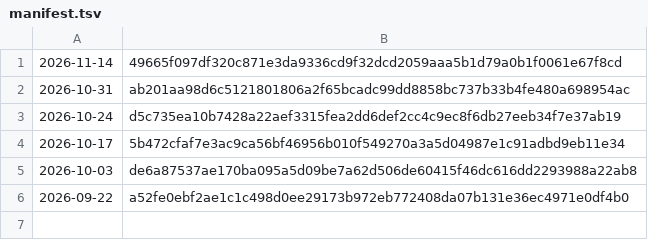
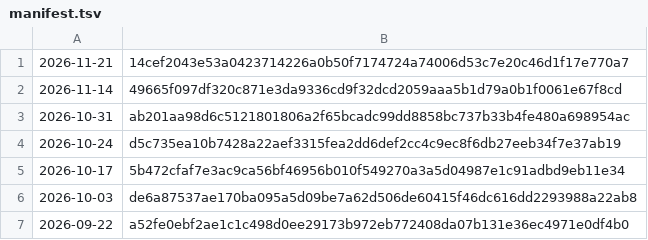
Before and after one commit to grahamwheaton/rupert-reading-missions, a TSV file: published/bigreads/manifest.tsv, drawn as a sheet.

```diff
--- a/published/bigreads/manifest.tsv
+++ b/published/bigreads/manifest.tsv
@@ -1 +1,2 @@
+2026-11-21	14cef2043e53a0423714226a0b50f7174724a74006d53c7e20c46d1f17e770a7
 2026-11-14	49665f097df320c871e3da9336cd9f32dcd2059aaa5b1d79a0b1f0061e67f8cd
```
Also changed, not shown: 5 other files.
